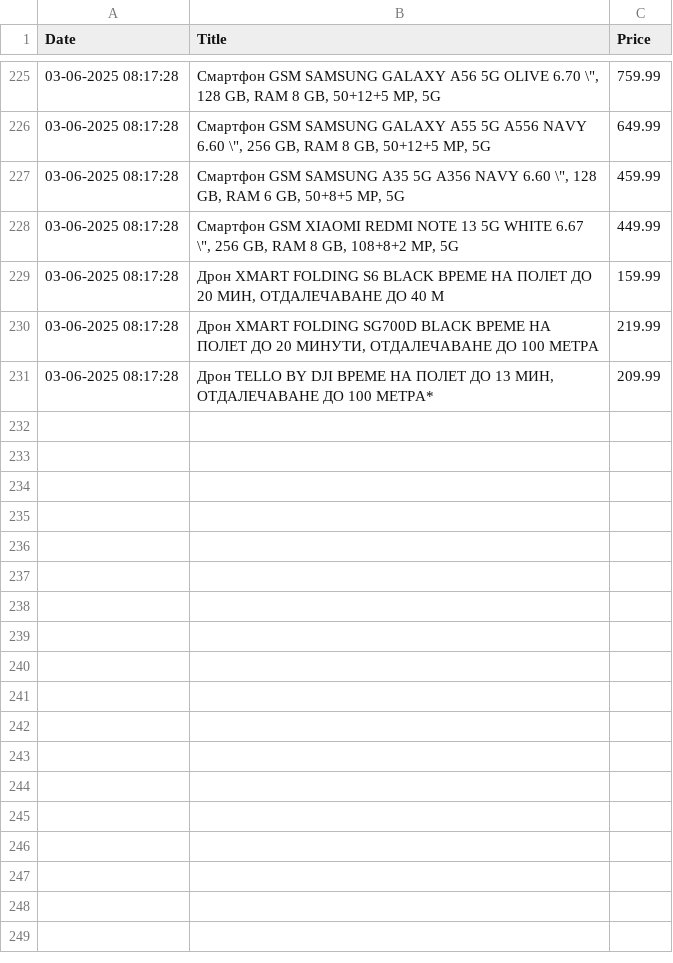
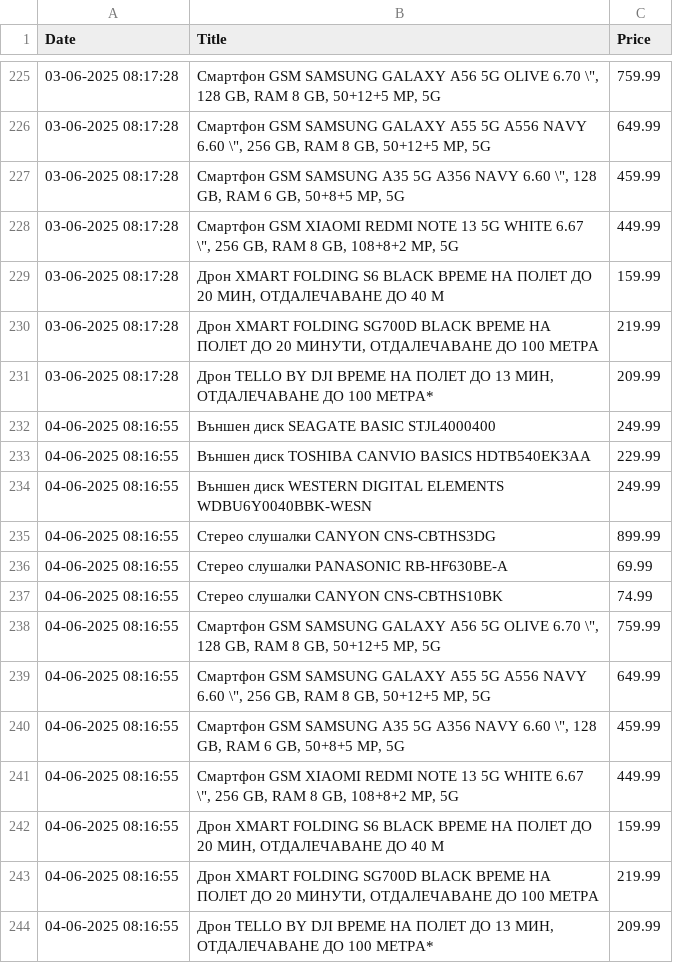
Before and after one commit to vislupus/price-tracker, a CSV file: data/hdd_data.csv, drawn as a sheet; only a part is shown, gaps mark what is left out; the diff names each change by its address in the sheet, - before the commit and + after, or states it on an @@ line.

```diff
--- a/data/hdd_data.csv
+++ b/data/hdd_data.csv
+row 232: 04-06-2025 08:16:55 | Външен диск SEAGATE BASIC STJL4000400 | 249.99
+row 233: 04-06-2025 08:16:55 | Външен диск TOSHIBA CANVIO BASICS HDTB540EK3AA | 229.99
+row 234: 04-06-2025 08:16:55 | Външен диск WESTERN DIGITAL ELEMENTS WDBU6Y0040BBK-WESN | 249.99
+row 235: 04-06-2025 08:16:55 | Стерео слушалки CANYON CNS-CBTHS3DG | 899.99
+row 236: 04-06-2025 08:16:55 | Стерео слушалки PANASONIC RB-HF630BE-A | 69.99
+row 237: 04-06-2025 08:16:55 | Стерео слушалки CANYON CNS-CBTHS10BK | 74.99
+row 238: 04-06-2025 08:16:55 | Смартфон GSM SAMSUNG GALAXY A56 5G OLIVE 6.70 \", 128 GB, RAM 8 GB, 50+12+5 MP, 5G | 759.99
+row 239: 04-06-2025 08:16:55 | Смартфон GSM SAMSUNG GALAXY A55 5G A556 NAVY 6.60 \", 256 GB, RAM 8 GB, 50+12+5 MP, 5G | 649.99
+row 240: 04-06-2025 08:16:55 | Смартфон GSM SAMSUNG A35 5G A356 NAVY 6.60 \", 128 GB, RAM 6 GB, 50+8+5 MP, 5G | 459.99
+row 241: 04-06-2025 08:16:55 | Смартфон GSM XIAOMI REDMI NOTE 13 5G WHITE 6.67 \", 256 GB, RAM 8 GB, 108+8+2 MP, 5G | 449.99
+row 242: 04-06-2025 08:16:55 | Дрон XMART FOLDING S6 BLACK ВРЕМЕ НА ПОЛЕТ ДО 20 МИН, ОТДАЛЕЧАВАНЕ ДО 40 М | 159.99
+row 243: 04-06-2025 08:16:55 | Дрон XMART FOLDING SG700D BLACK ВРЕМЕ НА ПОЛЕТ ДО 20 МИНУТИ, ОТДАЛЕЧАВАНЕ ДО 100 МЕТРА | 219.99
+row 244: 04-06-2025 08:16:55 | Дрон TELLO BY DJI ВРЕМЕ НА ПОЛЕТ ДО 13 МИН, ОТДАЛЕЧАВАНЕ ДО 100 МЕТРА* | 209.99
```
